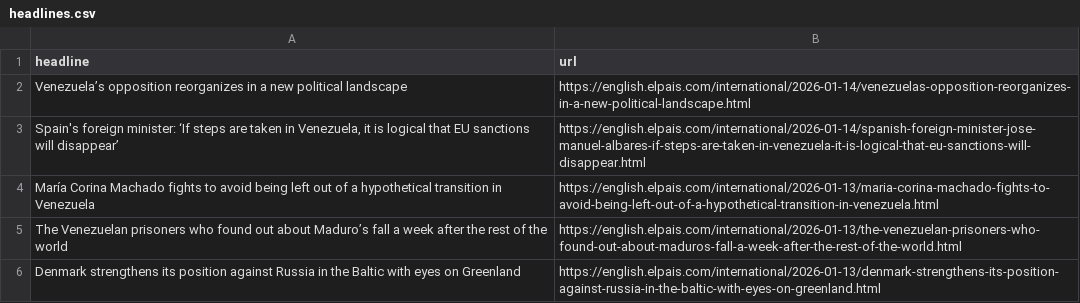
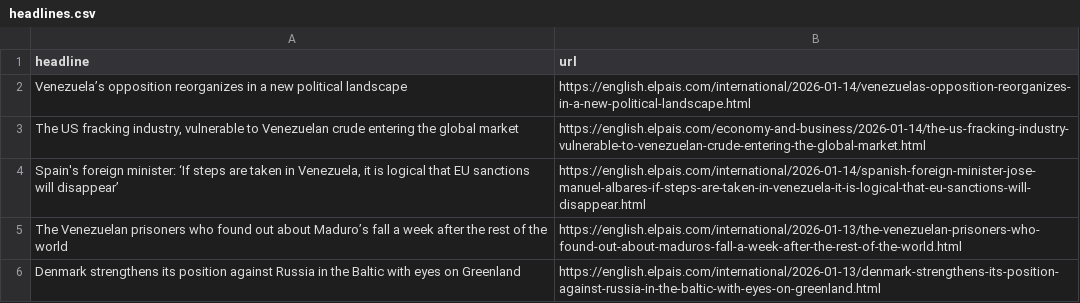
Before and after one commit to sa3991/el-pais-autoscraper, a CSV file: headlines.csv, drawn as a sheet; only a part is shown; removed rows and columns are numbered as before the commit, all else as after; the diff names each change by its address in the sheet, - before the commit and + after, or states it on an @@ line.

```diff
--- a/headlines.csv
+++ b/headlines.csv
+row 3: The US fracking industry, vulnerable to Venezuelan crude entering the global market | https://english.elpais.com/economy-and-business/2026-01-14/the-us-fracking-industry-vulnerable-to-venezuelan-crude-entering-the-global-market.html
-row 4: María Corina Machado fights to avoid being left out of a hypothetical transition in Venezuela | https://english.elpais.com/international/2026-01-13/maria-corina-machado-fights-to-avoid-being-left-out-of-a-hypothetical-transition-in-venezuela.html
```
